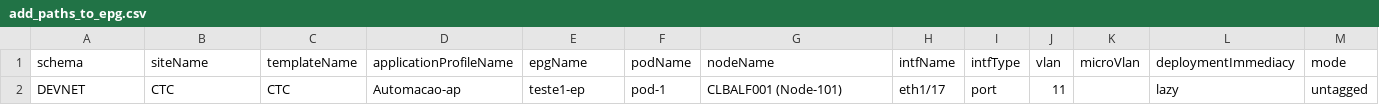
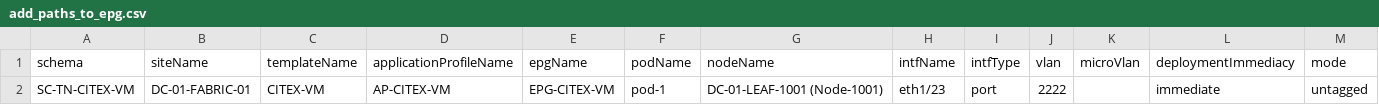
Before and after one commit to alerso-delgado/poc-petr, a CSV file: python/input_files/add_paths_to_epg.csv, drawn as a sheet.

```diff
--- a/python/input_files/add_paths_to_epg.csv
+++ b/python/input_files/add_paths_to_epg.csv
@@ -1,2 +1,2 @@
 schema,siteName,templateName,applicationProfileName,epgName,podName,nodeName,intfName,intfType,vlan,microVlan,deploymentImmediacy,mode
-DEVNET,CTC,CTC,Automacao-ap,teste1-ep,pod-1,CLBALF001 (Node-101) ,eth1/17,port,11,,lazy,untagged
+SC-TN-CITEX-VM,DC-01-FABRIC-01,CITEX-VM,AP-CITEX-VM,EPG-CITEX-VM,pod-1,DC-01-LEAF-1001 (Node-1001) ,eth1/23,port,2222,,immediate,untagged
```
